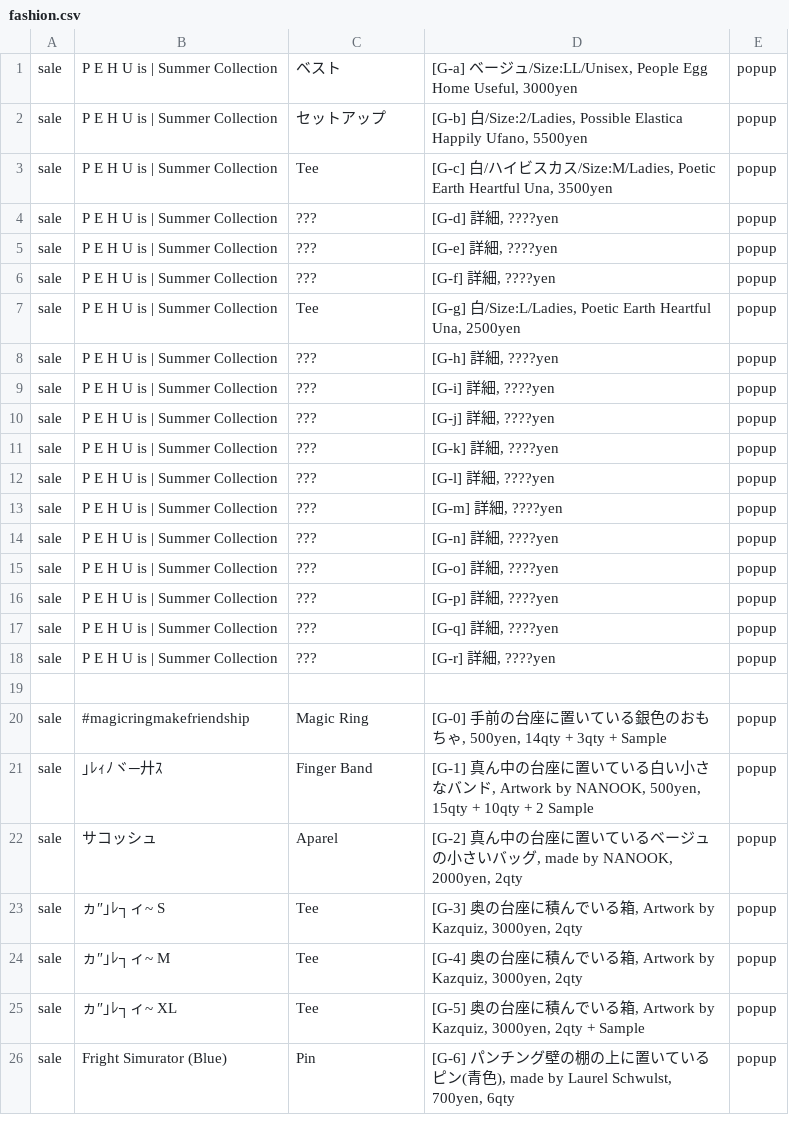
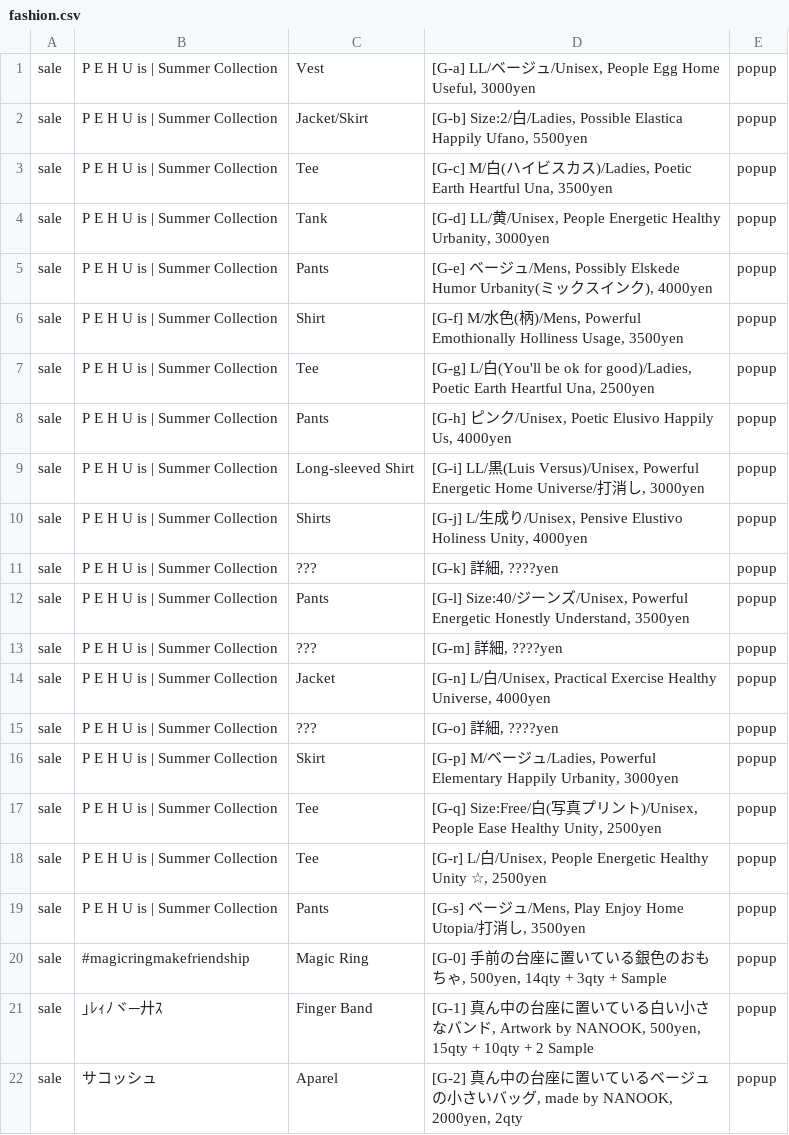
Before and after one commit to the-things-i-we-own/-, a CSV file: 3d/fashion.csv, drawn as a sheet; only a part is shown; the shorter side is filled out with more unchanged rows.

Commit message:
Update fashion.csv

```diff
--- a/3d/fashion.csv
+++ b/3d/fashion.csv
@@ -1,20 +1,20 @@
-sale,P E H U is | Summer Collection,ベスト,"[G-a] ベージュ/Size:LL/Unisex, People Egg Home Useful, 3000yen",popup,
-sale,P E H U is | Summer Collection,セットアップ,"[G-b] 白/Size:2/Ladies, Possible Elastica Happily Ufano, 5500yen",popup,
-sale,P E H U is | Summer Collection,Tee,"[G-c] 白/ハイビスカス/Size:M/Ladies, Poetic Earth Heartful Una, 3500yen",popup,
-sale,P E H U is | Summer Collection,???,"[G-d] 詳細, ????yen",popup,
-sale,P E H U is | Summer Collection,???,"[G-e] 詳細, ????yen",popup,
-sale,P E H U is | Summer Collection,???,"[G-f] 詳細, ????yen",popup,
-sale,P E H U is | Summer Collection,Tee,"[G-g] 白/Size:L/Ladies, Poetic Earth Heartful Una, 2500yen",popup,
-sale,P E H U is | Summer Collection,???,"[G-h] 詳細, ????yen",popup,
-sale,P E H U is | Summer Collection,???,"[G-i] 詳細, ????yen",popup,
-sale,P E H U is | Summer Collection,???,"[G-j] 詳細, ????yen",popup,
+sale,P E H U is | Summer Collection,Vest,"[G-a] LL/ベージュ/Unisex, People Egg Home Useful, 3000yen",popup,
+sale,P E H U is | Summer Collection,Jacket/Skirt,"[G-b] Size:2/白/Ladies, Possible Elastica Happily Ufano, 5500yen",popup,
+sale,P E H U is | Summer Collection,Tee,"[G-c] M/白(ハイビスカス)/Ladies, Poetic Earth Heartful Una, 3500yen",popup,
+sale,P E H U is | Summer Collection,Tank,"[G-d] LL/黄/Unisex, People Energetic Healthy Urbanity, 3000yen",popup,
+sale,P E H U is | Summer Collection,Pants,"[G-e] ベージュ/Mens, Possibly Elskede Humor Urbanity(ミックスインク), 4000yen",popup,
+sale,P E H U is | Summer Collection,Shirt,"[G-f] M/水色(柄)/Mens, Powerful Emothionally Holliness Usage, 3500yen",popup,
+sale,P E H U is | Summer Collection,Tee,"[G-g] L/白(You'll be ok for good)/Ladies, Poetic Earth Heartful Una, 2500yen",popup,
+sale,P E H U is | Summer Collection,Pants,"[G-h] ピンク/Unisex, Poetic Elusivo Happily Us, 4000yen",popup,
+sale,P E H U is | Summer Collection,Long-sleeved Shirt,"[G-i] LL/黒(Luis Versus)/Unisex, Powerful Energetic Home Universe/打消し, 3000yen",popup,
+sale,P E H U is | Summer Collection,Shirts,"[G-j] L/生成り/Unisex, Pensive Elustivo Holiness Unity, 4000yen",popup,
 sale,P E H U is | Summer Collection,???,"[G-k] 詳細, ????yen",popup,
-sale,P E H U is | Summer Collection,???,"[G-l] 詳細, ????yen",popup,
+sale,P E H U is | Summer Collection,Pants,"[G-l] Size:40/ジーンズ/Unisex, Powerful Energetic Honestly Understand, 3500yen",popup,
 sale,P E H U is | Summer Collection,???,"[G-m] 詳細, ????yen",popup,
-sale,P E H U is | Summer Collection,???,"[G-n] 詳細, ????yen",popup,
+sale,P E H U is | Summer Collection,Jacket,"[G-n] L/白/Unisex, Practical Exercise Healthy Universe, 4000yen",popup,
 sale,P E H U is | Summer Collection,???,"[G-o] 詳細, ????yen",popup,
-sale,P E H U is | Summer Collection,???,"[G-p] 詳細, ????yen",popup,
-sale,P E H U is | Summer Collection,???,"[G-q] 詳細, ????yen",popup,
-sale,P E H U is | Summer Collection,???,"[G-r] 詳細, ????yen",popup,
-
+sale,P E H U is | Summer Collection,Skirt,"[G-p] M/ベージュ/Ladies, Powerful Elementary Happily Urbanity, 3000yen",popup,
+sale,P E H U is | Summer Collection,Tee,"[G-q] Size:Free/白(写真プリント)/Unisex, People Ease Healthy Unity, 2500yen",popup,
+sale,P E H U is | Summer Collection,Tee,"[G-r] L/白/Unisex, People Energetic Healthy Unity ☆, 2500yen",popup,
+sale,P E H U is | Summer Collection,Pants,"[G-s] ベージュ/Mens, Play Enjoy Home Utopia/打消し, 3500yen",popup,
 sale,#magicringmakefriendship,Magic Ring,"[G-0] 手前の台座に置いている銀色のおもちゃ, 500yen, 14qty + 3qty + Sample",popup,
```
